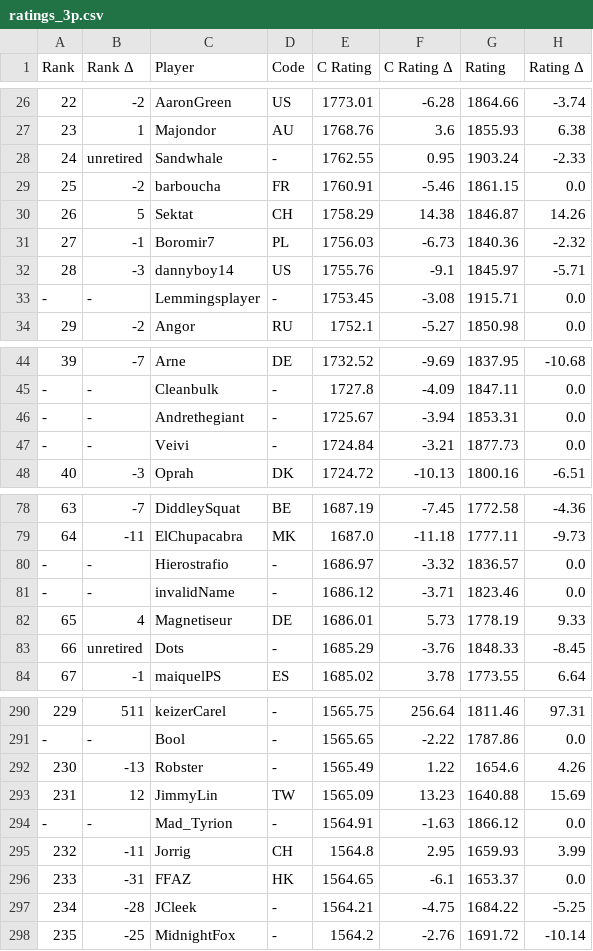
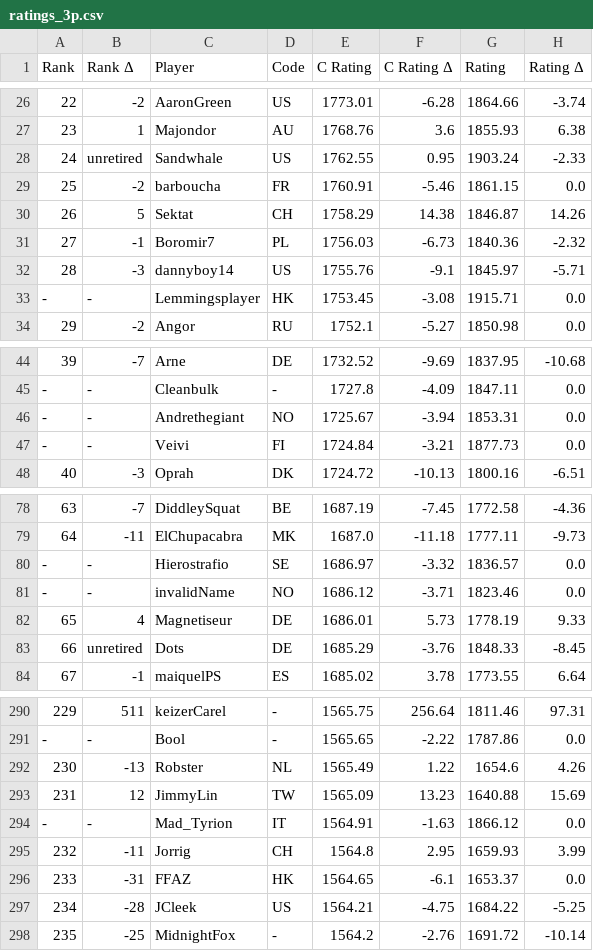
Before and after one commit to ausberg/tta_ratings, a CSV file: ratings/ratings_3p.csv, drawn as a sheet; only a part is shown, gaps mark what is left out; the diff covers the shown part only; the diff names each change by its address in the sheet, - before the commit and + after, or states it on an @@ line.

```diff
--- a/ratings/ratings_3p.csv
+++ b/ratings/ratings_3p.csv
-D28 (Code): -
+D28 (Code): US
-D33 (Code): -
+D33 (Code): HK
-D46 (Code): -
+D46 (Code): NO
-D47 (Code): -
+D47 (Code): FI
-D80 (Code): -
+D80 (Code): SE
-D81 (Code): -
+D81 (Code): NO
-D83 (Code): -
+D83 (Code): DE
-D292 (Code): -
+D292 (Code): NL
-D294 (Code): -
+D294 (Code): IT
-D297 (Code): -
+D297 (Code): US
```
Also changed, not shown: 34 edited cells elsewhere in this file, ratings/ratings_2p.csv, ratings/ratings_4p.csv, 2 other files.
